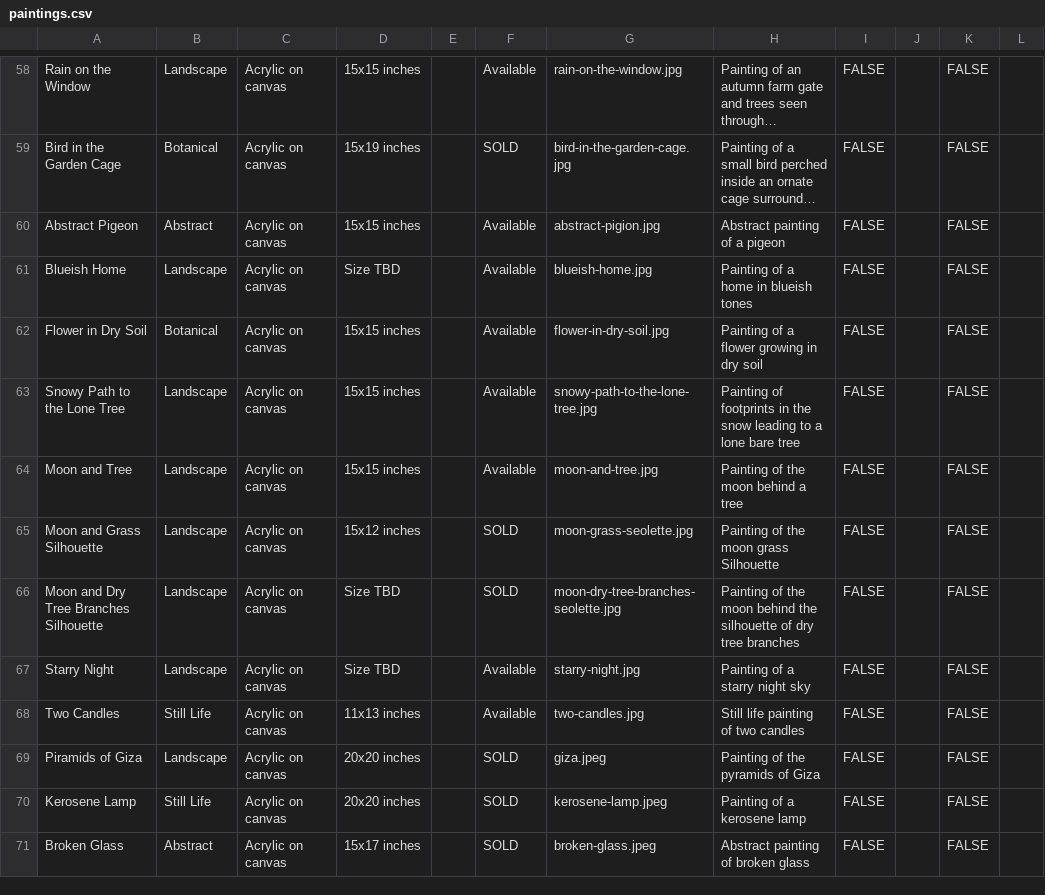
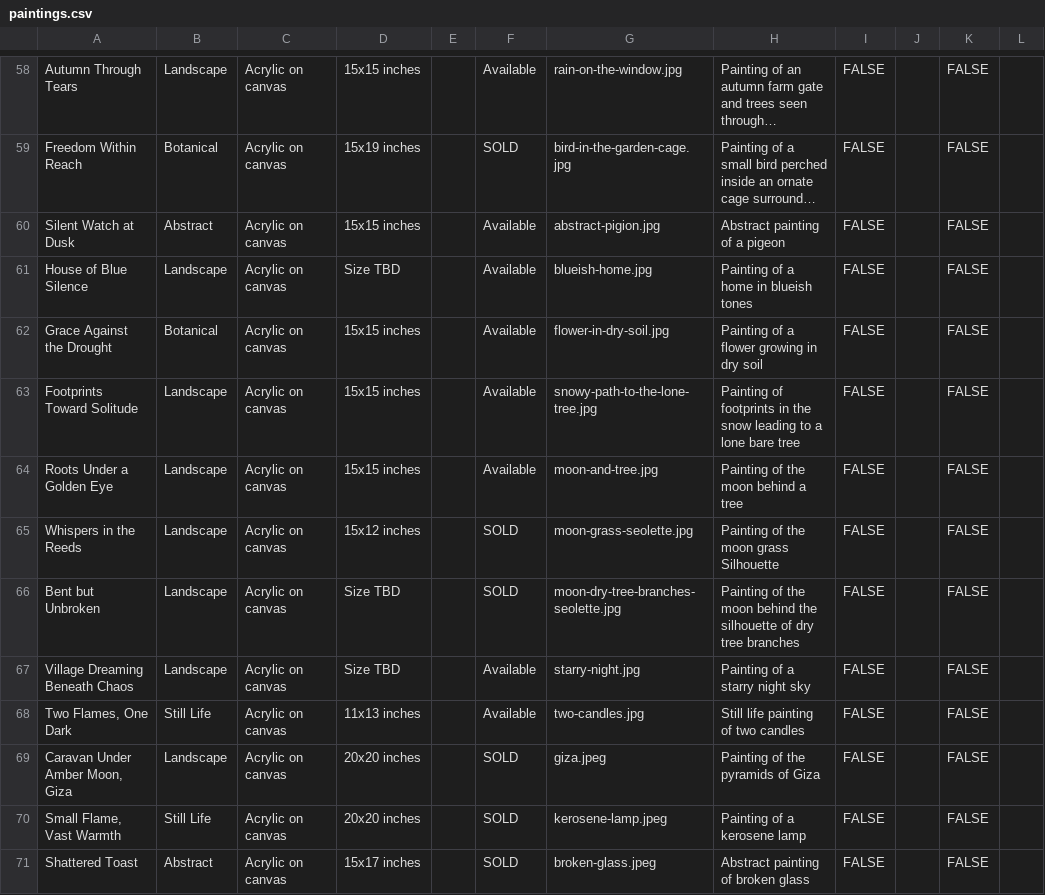
Before and after one commit to aayatarts/Painting-portfolio, a CSV file: data/paintings.csv, drawn as a sheet; only a part is shown, gaps mark what is left out; long unchanged cells end in …; the diff covers the shown part only; the diff names each change by its address in the sheet, - before the commit and + after, or states it on an @@ line.

```diff
--- a/data/paintings.csv
+++ b/data/paintings.csv
-A58: Rain on the Window
+A58: Autumn Through Tears
-A59: Bird in the Garden Cage
+A59: Freedom Within Reach
-A60: Abstract Pigeon
+A60: Silent Watch at Dusk
-A61: Blueish Home
+A61: House of Blue Silence
-A62: Flower in Dry Soil
+A62: Grace Against the Drought
-A63: Snowy Path to the Lone Tree
+A63: Footprints Toward Solitude
-A64: Moon and Tree
+A64: Roots Under a Golden Eye
-A65: Moon and Grass Silhouette
+A65: Whispers in the Reeds
-A66: Moon and Dry Tree Branches Silhouette
+A66: Bent but Unbroken
-A67: Starry Night
+A67: Village Dreaming Beneath Chaos
-A68: Two Candles
+A68: Two Flames, One Dark
-A69: Piramids of Giza
+A69: Caravan Under Amber Moon, Giza
-A70: Kerosene Lamp
+A70: Small Flame, Vast Warmth
-A71: Broken Glass
+A71: Shattered Toast
```
Also changed, not shown: 76 edited cells elsewhere in this file, 2 other files.
